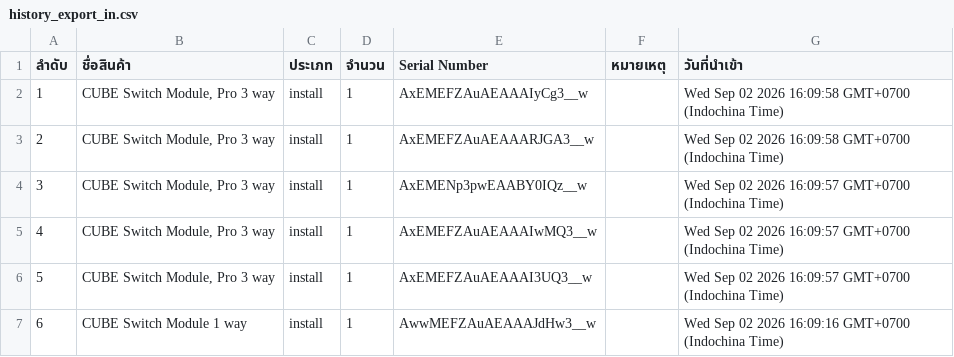
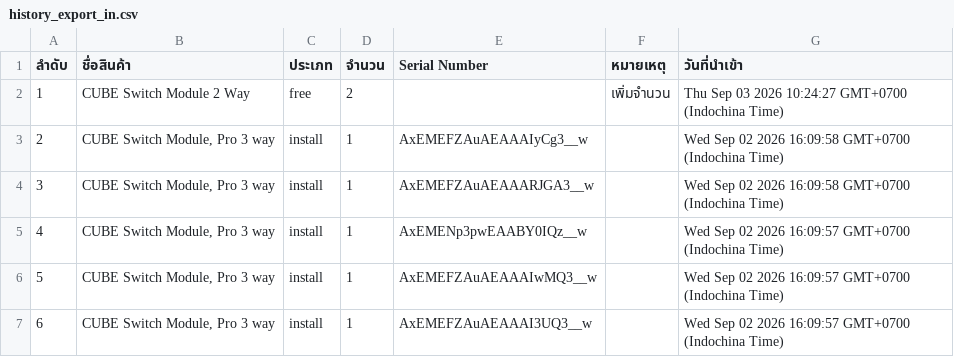
Before and after one commit to SurapatMut/service-warehouse, a CSV file: exports/history_export_in.csv, drawn as a sheet; only a part is shown; the shorter side is filled out with more unchanged rows; addresses are those after the commit; the diff names each change by its address in the sheet, - before the commit and + after, or states it on an @@ line.

```diff
--- a/exports/history_export_in.csv
+++ b/exports/history_export_in.csv
+row 2: 1 | CUBE Switch Module 2 Way | free | 2 |  | เพิ่มจำนวน | Thu Sep 03 2026 10:24:27 GMT+0700 (Indochina Time)
@@ column A (ลำดับ) renumbered from row 3 down @@
```
Also changed, not shown: exports/history_export_out.csv.
